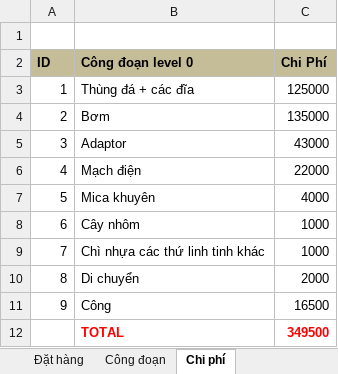
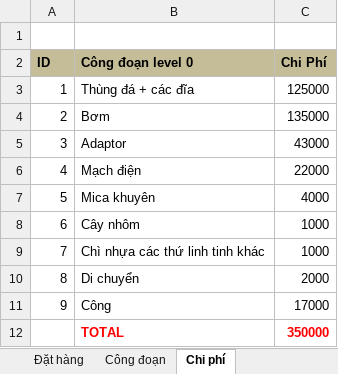
Before and after one commit to htvdanhgithub/working, an Excel workbook: May lam gia/May_lam_giá.xlsx, sheet Chi phí, drawn as a sheet; values as stored, in another font and other column widths than the file's, no borders; the diff names each change by its address in the sheet, - before the commit and + after, or states it on an @@ line.

```diff
--- a/May lam gia/May_lam_giá.xlsx (sheet Chi phí)
+++ b/May lam gia/May_lam_giá.xlsx (sheet Chi phí)
-C11 (Chi Phí): 16500
+C11 (Chi Phí): 17000
-C12 (Chi Phí): 349500
+C12 (Chi Phí): 350000
```
Also changed, not shown: sheet Công đoạn, sheet Đặt hàng, formulas that keep their value, 7 other files.
